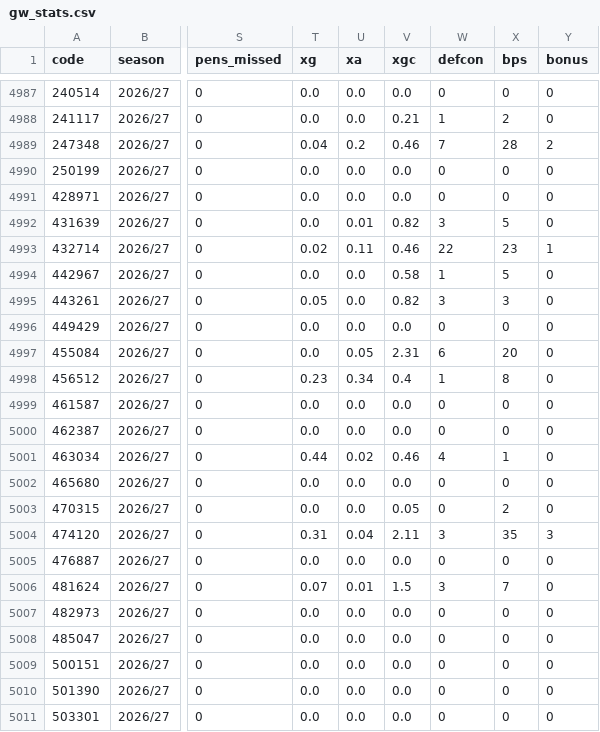
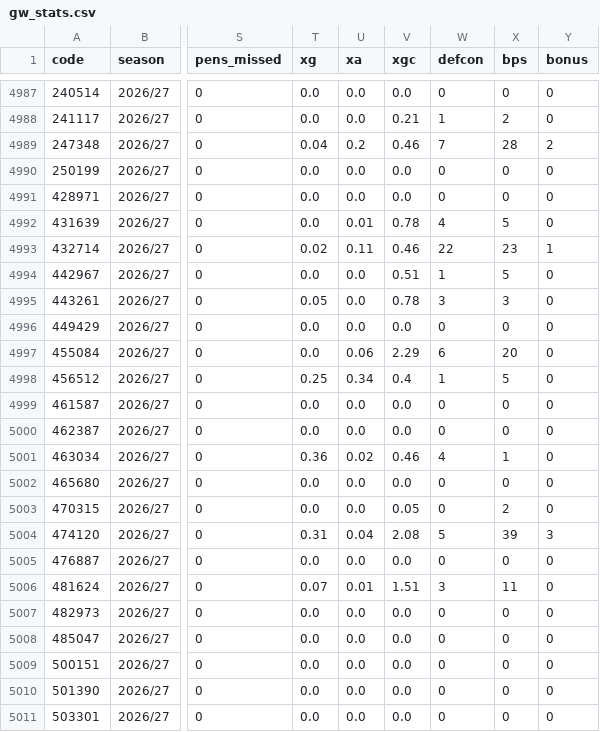
Before and after one commit to teatimedev/fpl-2026, a CSV file: data/gw_stats.csv, drawn as a sheet; only a part is shown, gaps mark what is left out; the diff covers the shown part only; the diff names each change by its address in the sheet, - before the commit and + after, or states it on an @@ line.

```diff
--- a/data/gw_stats.csv
+++ b/data/gw_stats.csv
-V4992 (xgc): 0.82
+V4992 (xgc): 0.78
-W4992 (defcon): 3
+W4992 (defcon): 4
-V4994 (xgc): 0.58
+V4994 (xgc): 0.51
-V4995 (xgc): 0.82
+V4995 (xgc): 0.78
-U4997 (xa): 0.05
+U4997 (xa): 0.06
-V4997 (xgc): 2.31
+V4997 (xgc): 2.29
-T4998 (xg): 0.23
+T4998 (xg): 0.25
-X4998 (bps): 8
+X4998 (bps): 5
-T5001 (xg): 0.44
+T5001 (xg): 0.36
-V5004 (xgc): 2.11
+V5004 (xgc): 2.08
-W5004 (defcon): 3
+W5004 (defcon): 5
-X5004 (bps): 35
+X5004 (bps): 39
-V5006 (xgc): 1.5
+V5006 (xgc): 1.51
-X5006 (bps): 7
+X5006 (bps): 11
```
Also changed, not shown: 24 edited cells elsewhere in this file, 20 other files.
